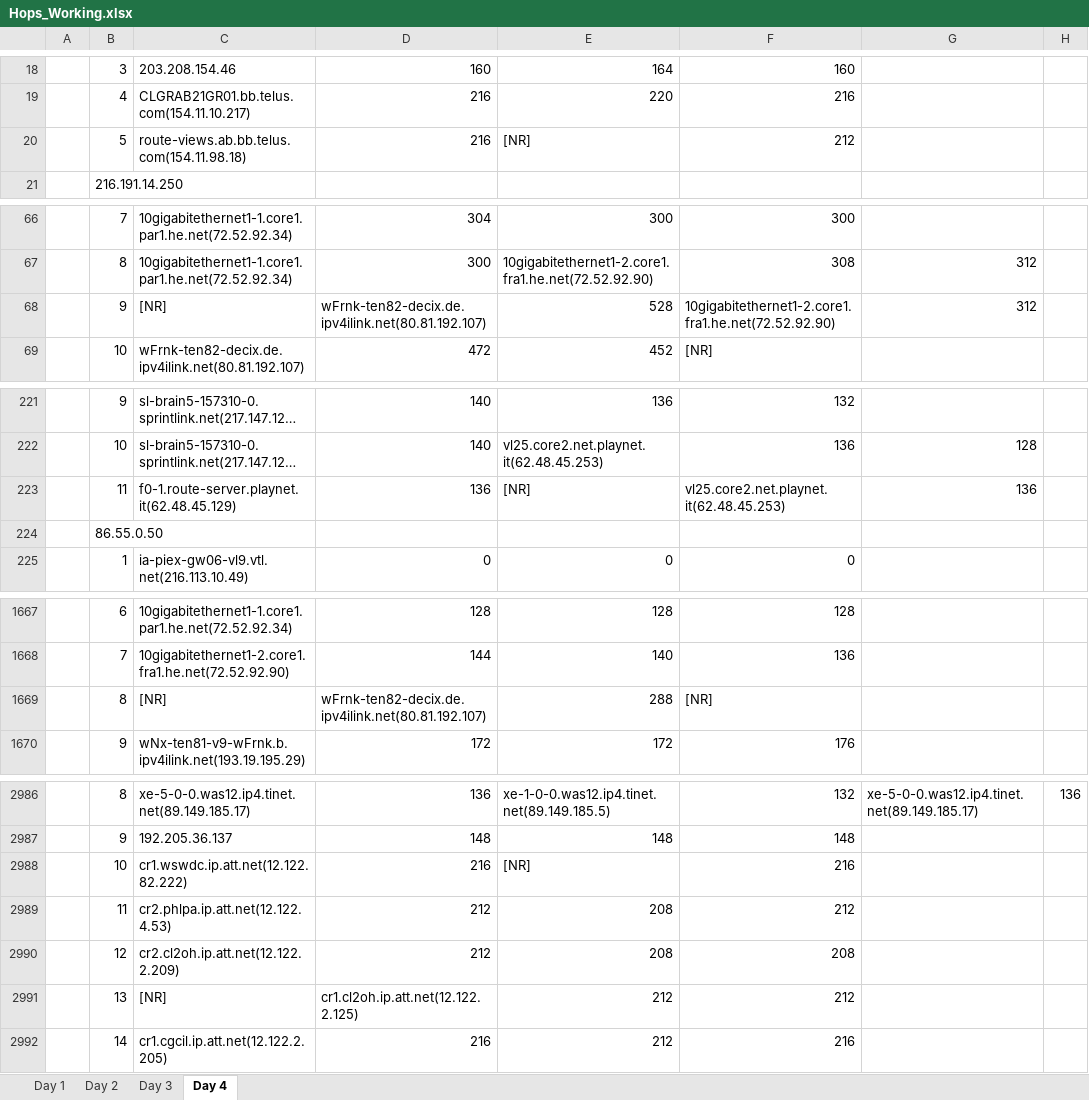
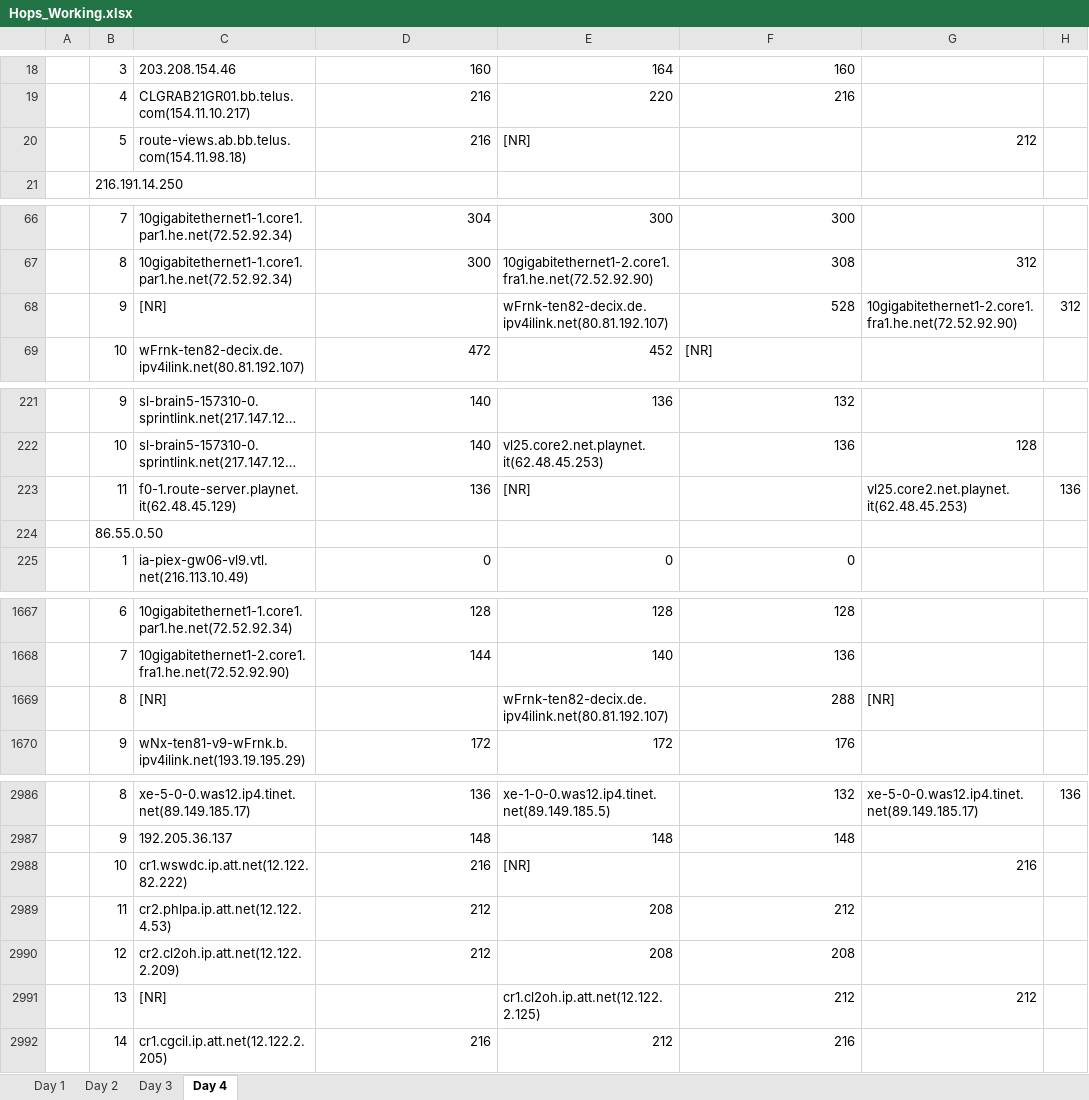
Before and after one commit to ddyngrp/bcit-courses, an Excel workbook: COMP 7036 - Applied Research Methods in Software Development/Research Paper/Data Collection/Raw Processing/Hops_Working.xlsx, sheet Day 4, drawn as a sheet; only a part is shown, gaps mark what is left out; long unchanged cells end in …; values as stored, in another font and other column widths than the file's, no borders; removed rows and columns are numbered as before the commit, all else as after; the diff covers the shown part only; the diff names each change by its address in the sheet, - before the commit and + after, or states it on an @@ line.

```diff
--- a/COMP 7036 - Applied Research Methods in Software Development/Research Paper/Data Collection/Raw Processing/Hops_Working.xlsx (sheet Day 4)
+++ b/COMP 7036 - Applied Research Methods in Software Development/Research Paper/Data Collection/Raw Processing/Hops_Working.xlsx (sheet Day 4)
-F20: 212
+F20: (empty)
-G20: (empty)
+G20: 212
-row 68:  | 9 | [NR] | wFrnk-ten82-decix.de.ipv4ilink.net(80.81.192.107) | 528 | 10gigabitethernet1-2.core1.fra1.he.net(72.52.92.90) | 312
+row 68:  | 9 | [NR] |  | wFrnk-ten82-decix.de.ipv4ilink.net(80.81.192.107) | 528 | 10gigabitethernet1-2.core1.fra1.he.net(72.52.92.90) | 312
-F223: vl25.core2.net.playnet.it(62.48.45.253)
+F223: (empty)
-G223: 136
+G223: vl25.core2.net.playnet.it(62.48.45.253)
-H223: (empty)
+H223: 136
-row 1669:  | 8 | [NR] | wFrnk-ten82-decix.de.ipv4ilink.net(80.81.192.107) | 288 | [NR]
+row 1669:  | 8 | [NR] |  | wFrnk-ten82-decix.de.ipv4ilink.net(80.81.192.107) | 288 | [NR]
-F2988: 216
+F2988: (empty)
-G2988: (empty)
+G2988: 216
-D2991: cr1.cl2oh.ip.att.net(12.122.2.125)
+D2991: (empty)
-E2991: 212
+E2991: cr1.cl2oh.ip.att.net(12.122.2.125)
-G2991: (empty)
+G2991: 212
```
Also changed, not shown: 276 edited cells elsewhere in this sheet, sheet Day 1, sheet Day 3, sheet Day 2.
